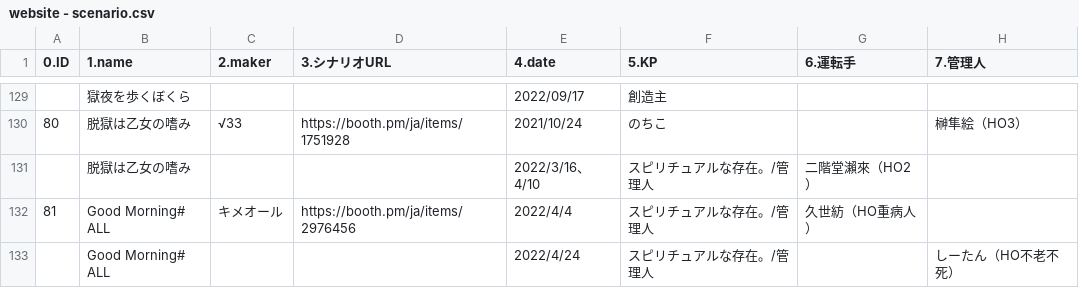
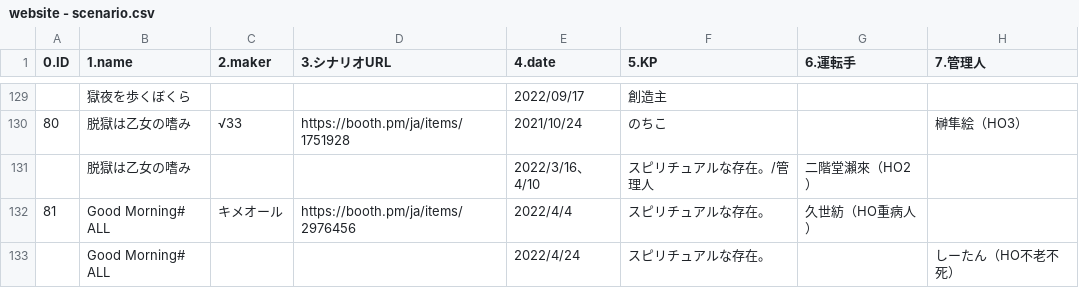
Before and after one commit to renaruna/hitorigototaku, a CSV file: scenario/website - scenario.csv, drawn as a sheet; only a part is shown, gaps mark what is left out; the diff covers the shown part only; the diff names each change by its address in the sheet, - before the commit and + after, or states it on an @@ line.

Commit message:
Add files via upload

```diff
--- a/scenario/website - scenario.csv
+++ b/scenario/website - scenario.csv
-F132:F133 (5.KP): スピリチュアルな存在。/管理人
+F132:F133 (5.KP): スピリチュアルな存在。
```
Also changed, not shown: 3 removed rows and 5 edited cells elsewhere in this file.
